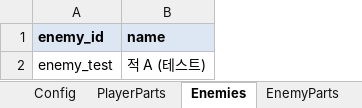
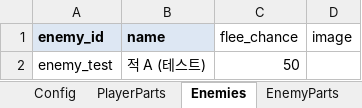
Before and after one commit to HomilBBANG/rt_Tevah, an Excel workbook: tools/sheets/content.xlsx, sheet Enemies, drawn as a sheet; values as stored, in another font and other column widths than the file's, no borders; the diff names each change by its address in the sheet, - before the commit and + after, or states it on an @@ line.

```diff
--- a/tools/sheets/content.xlsx (sheet Enemies)
+++ b/tools/sheets/content.xlsx (sheet Enemies)
+column C (flee_chance), row 2: 50
+column D (image), empty
```
Also changed, not shown: sheet Config, sheet _help, 14 other files.
